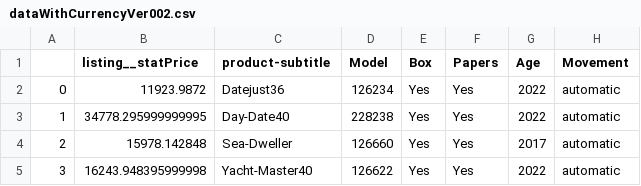
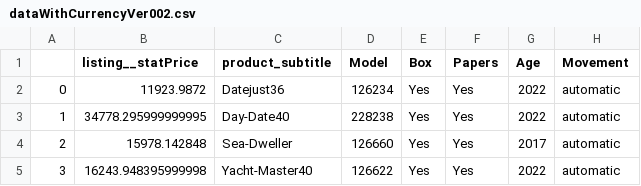
Before and after one commit to DSML-Jelly/rolex-price-predictor, a CSV file: src/data/dataWithCurrencyVer002.csv, drawn as a sheet; only a part is shown; the diff names each change by its address in the sheet, - before the commit and + after, or states it on an @@ line.

Commit message:
updated column header

```diff
--- a/src/data/dataWithCurrencyVer002.csv
+++ b/src/data/dataWithCurrencyVer002.csv
-C1: product-subtitle
+C1: product_subtitle
```
